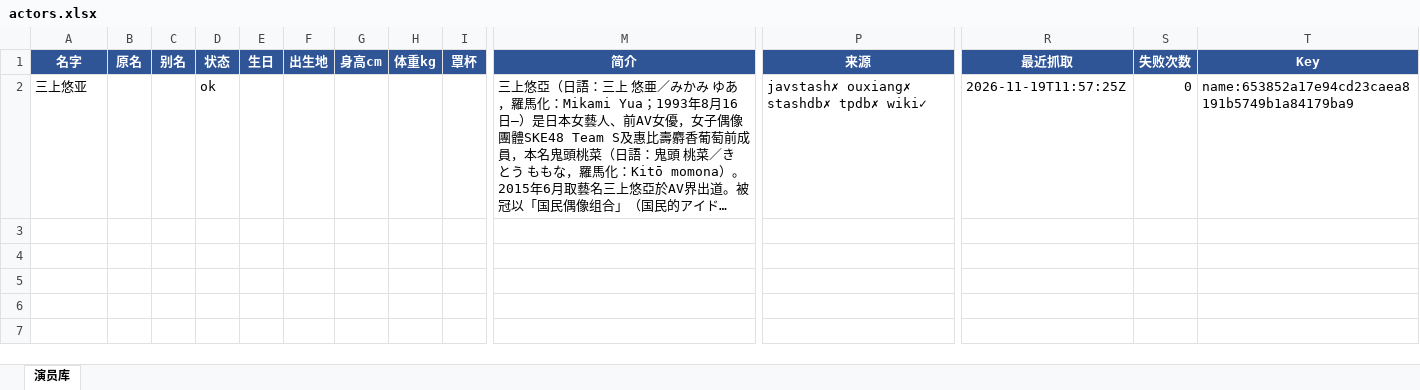
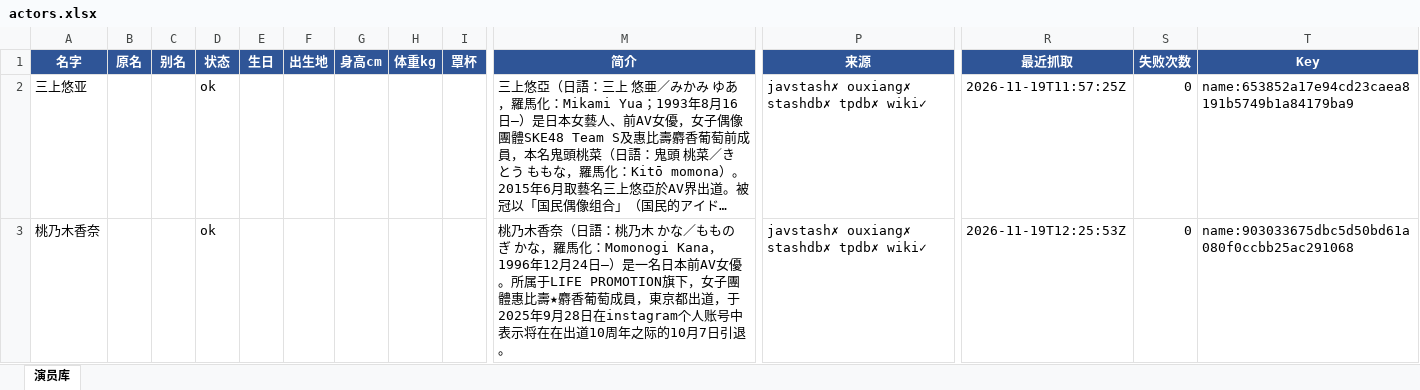
Before and after one commit to icezxf/actor-em, an Excel workbook: actors.xlsx, sheet 演员库, drawn as a sheet; only a part is shown, gaps mark what is left out; long unchanged cells end in …; values as stored, in another font and other column widths than the file's, no borders; rows hold the shown columns only; the diff names each change by its address in the sheet, - before the commit and + after, or states it on an @@ line.

```diff
--- a/actors.xlsx (sheet 演员库)
+++ b/actors.xlsx (sheet 演员库)
+row 3: 桃乃木香奈 |  |  | ok |  |  |  |  |  | 桃乃木香奈（日語：桃乃木 かな／もものぎ かな，羅馬化：Momonogi Kana，1996年12月24日—）是一名日本前AV女優。所属于LIFE PROMOTION旗下，女子團體惠比壽★麝香葡萄成員，東京都出道，于2025年9月28日在instagram个人账号中表示将在在出道10周年之际的10月7日引退。 | javstash✗ ouxiang✗ stashdb✗ tpdb✗ wiki✓ | 2026-11-19T12:25:53Z | 0 | name:903033675dbc5d50bd61a080f0ccbb25ac291068
```
Also changed, not shown: 1 other file.
